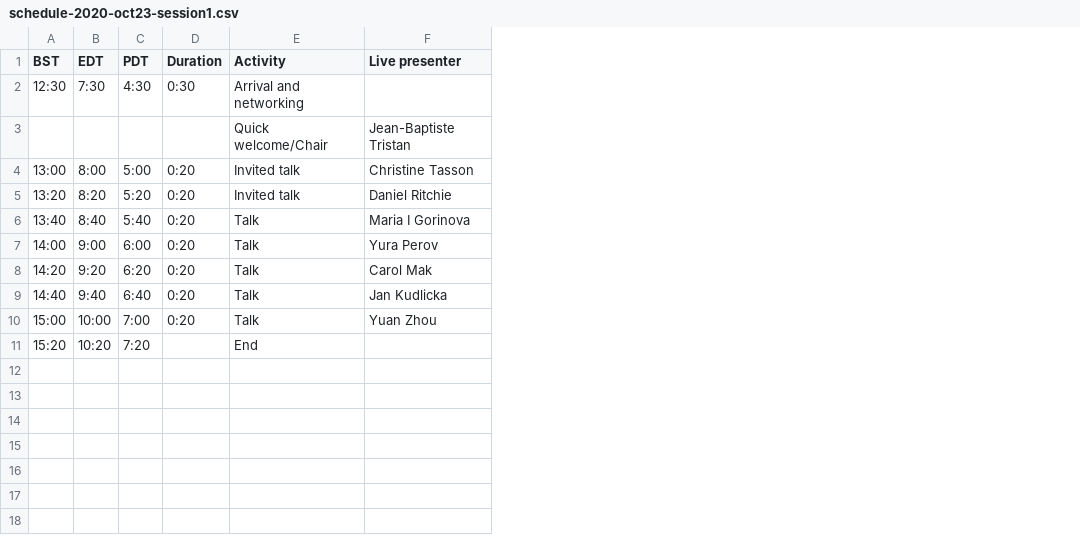
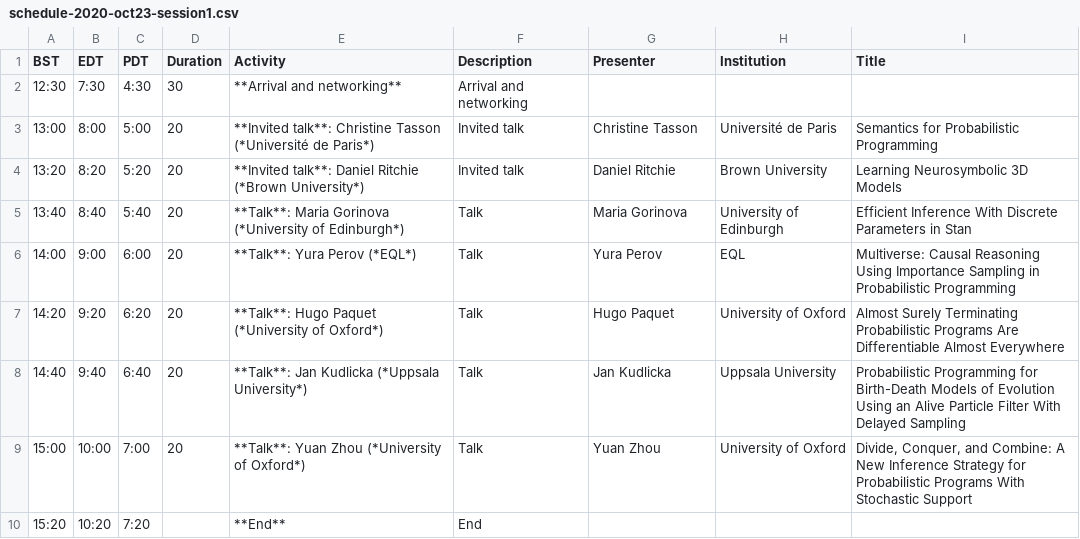
Before and after one commit to probprog-conference/probprog-conference.github.io, a CSV file: _data/schedule-2020-oct23-session1.csv, drawn as a sheet; removed rows and columns are numbered as before the commit, all else as after; the diff names each change by its address in the sheet, - before the commit and + after, or states it on an @@ line.

```diff
--- a/_data/schedule-2020-oct23-session1.csv
+++ b/_data/schedule-2020-oct23-session1.csv
+column E (Activity), rows 2-10: **Arrival and networking** | **Invited talk**: Christine Tasson (*Université de Paris*) | **Invited talk**: Daniel Ritchie (*Brown University*) | **Talk**: Maria Gorinova (*University of Edinburgh*) | **Talk**: Yura Perov (*EQL*) | **Talk**: Hugo Paquet (*University of Oxford*) | **Talk**: Jan Kudlicka (*Uppsala University*) | **Talk**: Yuan Zhou (*University of Oxford*) | **End**
+column H (Institution), rows 3-9: Université de Paris | Brown University | University of Edinburgh | EQL | University of Oxford | Uppsala University | University of Oxford
+column I (Title), rows 3-9: Semantics for Probabilistic Programming | Learning Neurosymbolic 3D Models | Efficient Inference With Discrete Parameters in Stan | Multiverse: Causal Reasoning Using Importance Sampling in Probabilistic Programming | Almost Surely Terminating Probabilistic Programs Are Differentiable Almost Everywhere | Probabilistic Programming for Birth-Death Models of Evolution Using an Alive Particle Filter With Delayed Sampling | Divide, Conquer, and Combine: A New Inference Strategy for Probabilistic Programs With Stochastic Support
-F1: Activity
+F1: Description
-G1: Live presenter
+G1: Presenter
-D2 (Duration): 0:30
+D2 (Duration): 30
-row 3:  |  |  |  | Quick welcome/Chair | Jean-Baptiste Tristan
-D3:D9 (Duration): 0:20
+D3:D9 (Duration): 20
-G5 (Presenter): Maria I Gorinova
+G5 (Presenter): Maria Gorinova
-G7 (Presenter): Carol Mak
+G7 (Presenter): Hugo Paquet
```
Also changed, not shown: _data/schedule-2020-oct22-session1.csv, _data/schedule-2020-oct22-session2.csv, 5 other files.
